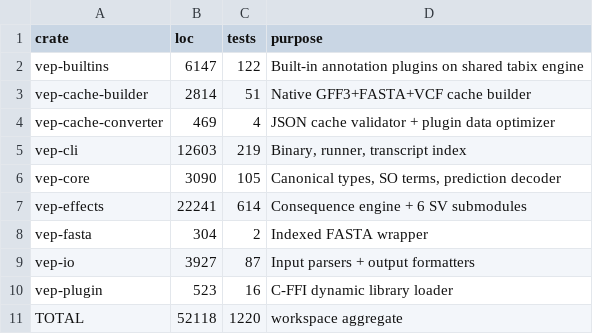
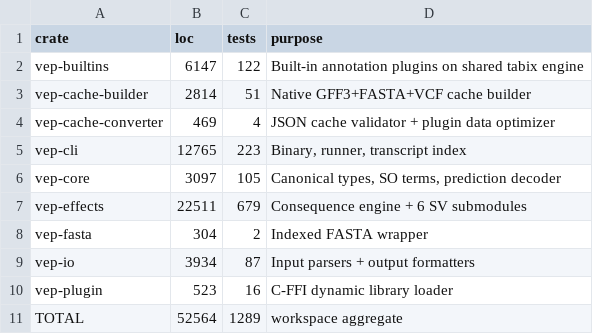
Before and after one commit to natera-open-source/vep-rs, a CSV file: manuscript/data/code_metrics.csv, drawn as a sheet.

Commit message:
Release 0.3.0 (#29)
CHANGELOG names the 0.3.0 section and its compare link; CITATION.cff and
.zenodo.json carry version 0.3.0 with the all-versions DOI; code_metrics.csv
and CONTRIBUTING's test count are regenerated from this tree (1,289 #[test]
attributes, one ignored); the release page's Install table states the glibc
floor the Linux archives need, 2.39; and .github/release-notes/v0.3.0.md
carries the page's opening sentence, upgrade notes and known issue. The
release provenance record under docs/concordance-provenance/ holds this
version's own ten-suite concordance, the N=20 wall times on both
architectures and the same-day control against 0.2.0, and the README's
"Current release" section renders from it. No crate code changes: the first
commit's version bump is the commit the record's binaries were built from.

Signed-off-by: Matthew Porter <maporter@natera.com>

```diff
--- a/manuscript/data/code_metrics.csv
+++ b/manuscript/data/code_metrics.csv
@@ -4,8 +4,8 @@ vep-cache-builder,2814,51,Native GFF3+FASTA+VCF cache builder
 vep-cache-converter,469,4,JSON cache validator + plugin data optimizer
-vep-cli,12603,219,"Binary, runner, transcript index"
-vep-core,3090,105,"Canonical types, SO terms, prediction decoder"
-vep-effects,22241,614,Consequence engine + 6 SV submodules
+vep-cli,12765,223,"Binary, runner, transcript index"
+vep-core,3097,105,"Canonical types, SO terms, prediction decoder"
+vep-effects,22511,679,Consequence engine + 6 SV submodules
 vep-fasta,304,2,Indexed FASTA wrapper
-vep-io,3927,87,Input parsers + output formatters
+vep-io,3934,87,Input parsers + output formatters
 vep-plugin,523,16,C-FFI dynamic library loader
-TOTAL,52118,1220,workspace aggregate
+TOTAL,52564,1289,workspace aggregate
```
Also changed, not shown: 10 other files.
